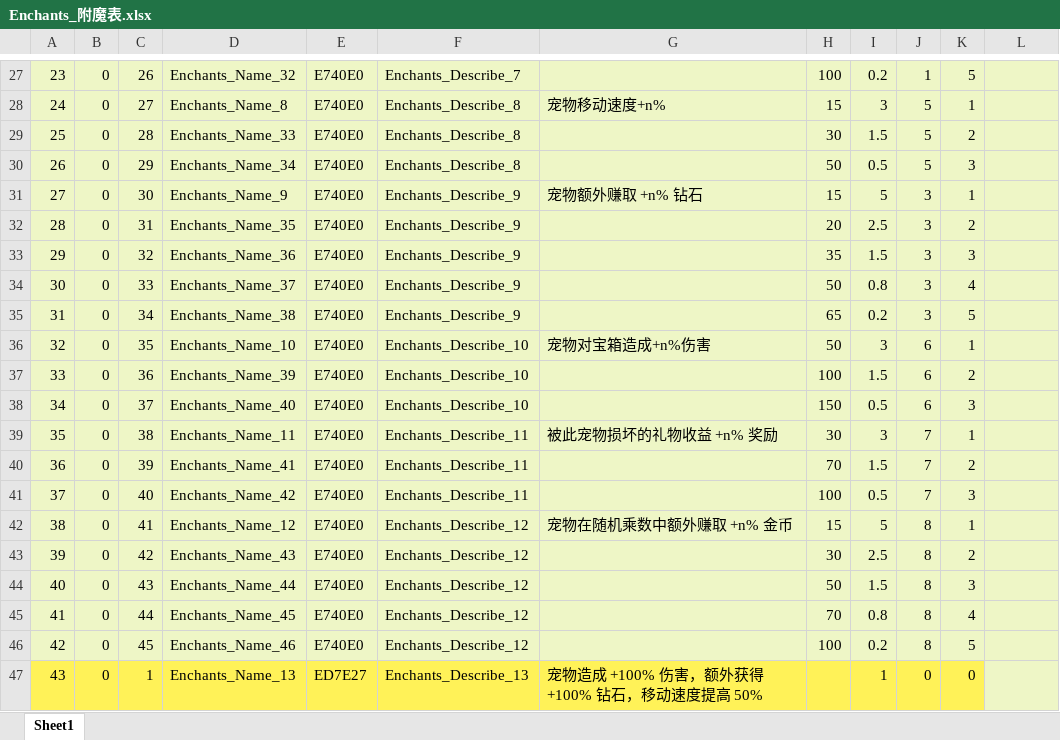
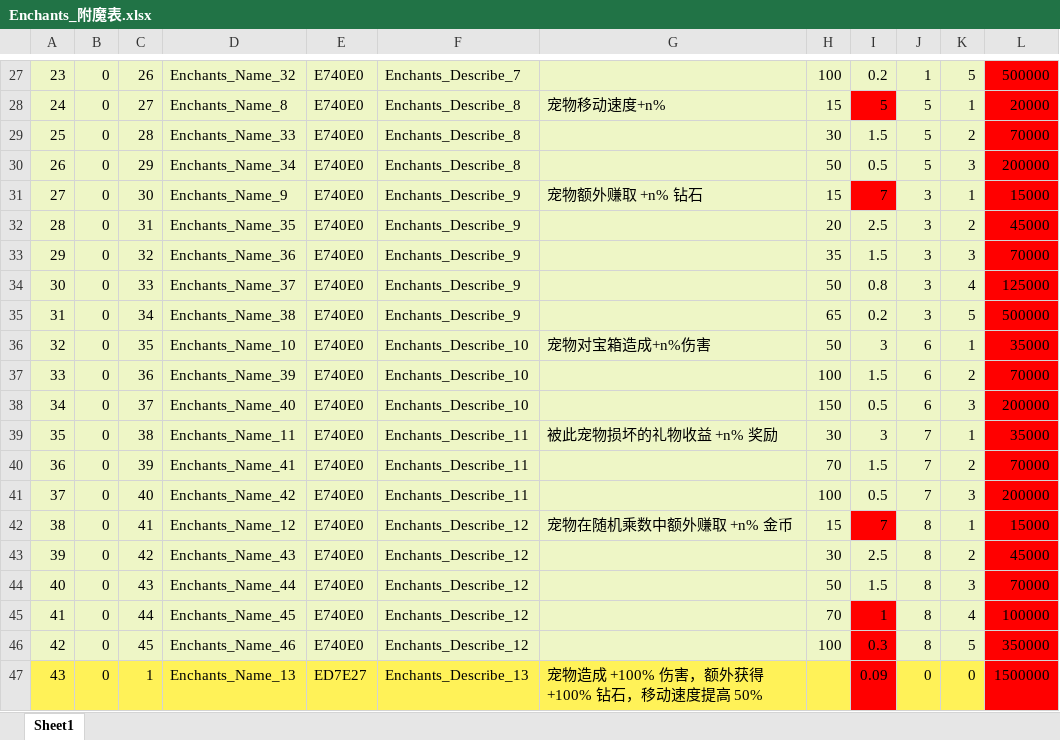
Before and after one commit to mobox-lab/dragonverse, an Excel workbook: pet-simulator/Excel/Enchants_附魔表.xlsx, sheet Sheet1, drawn as a sheet; only a part is shown, gaps mark what is left out; values as stored, in another font and other column widths than the file's, no borders; the diff covers the shown part only; the diff names each change by its address in the sheet, - before the commit and + after, or states it on an @@ line.

```diff
--- a/pet-simulator/Excel/Enchants_附魔表.xlsx (sheet Sheet1)
+++ b/pet-simulator/Excel/Enchants_附魔表.xlsx (sheet Sheet1)
-L27:L47 fill: #EEF6C6
+L27:L47 fill: #FF0000
-L27: (empty)
+L27: 500000
-I28: 3
+I28: 5
-I28 fill: #EEF6C6
+I28 fill: #FF0000
-L28: (empty)
+L28: 20000
-L29: (empty)
+L29: 70000
-L30: (empty)
+L30: 200000
-I31: 5
+I31: 7
-I31 fill: #EEF6C6
+I31 fill: #FF0000
-L31: (empty)
+L31: 15000
-L32: (empty)
+L32: 45000
-L33: (empty)
+L33: 70000
-L34: (empty)
+L34: 125000
-L35: (empty)
+L35: 500000
-L36: (empty)
+L36: 35000
-L37: (empty)
+L37: 70000
-L38: (empty)
+L38: 200000
-L39: (empty)
+L39: 35000
-L40: (empty)
+L40: 70000
-L41: (empty)
+L41: 200000
-I42: 5
+I42: 7
-I42 fill: #EEF6C6
+I42 fill: #FF0000
-L42: (empty)
+L42: 15000
-L43: (empty)
+L43: 45000
-L44: (empty)
+L44: 70000
-I45: 0.8
+I45: 1
-I45:I46 fill: #EEF6C6
+I45:I46 fill: #FF0000
-L45: (empty)
+L45: 100000
-I46: 0.2
+I46: 0.3
-L46: (empty)
+L46: 350000
-I47: 1
+I47: 0.09
-I47 fill: #FFF258
+I47 fill: #FF0000
-L47: (empty)
+L47: 1500000
```
Also changed, not shown: 38 edited cells and cell formats elsewhere in this sheet, 6 other files.
